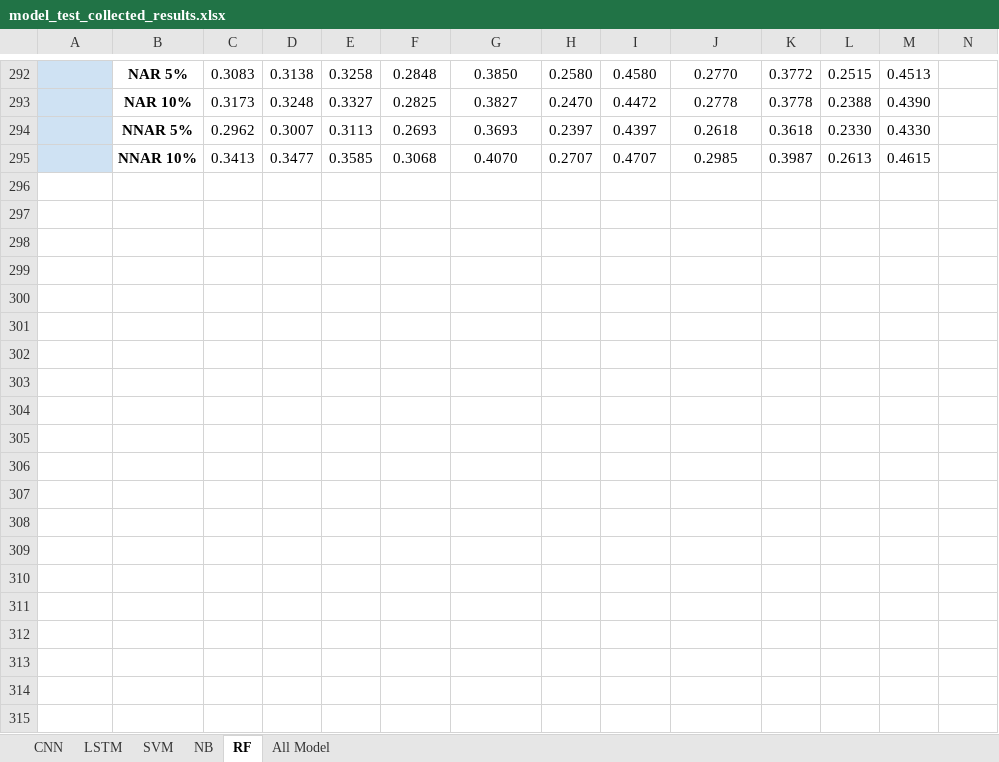
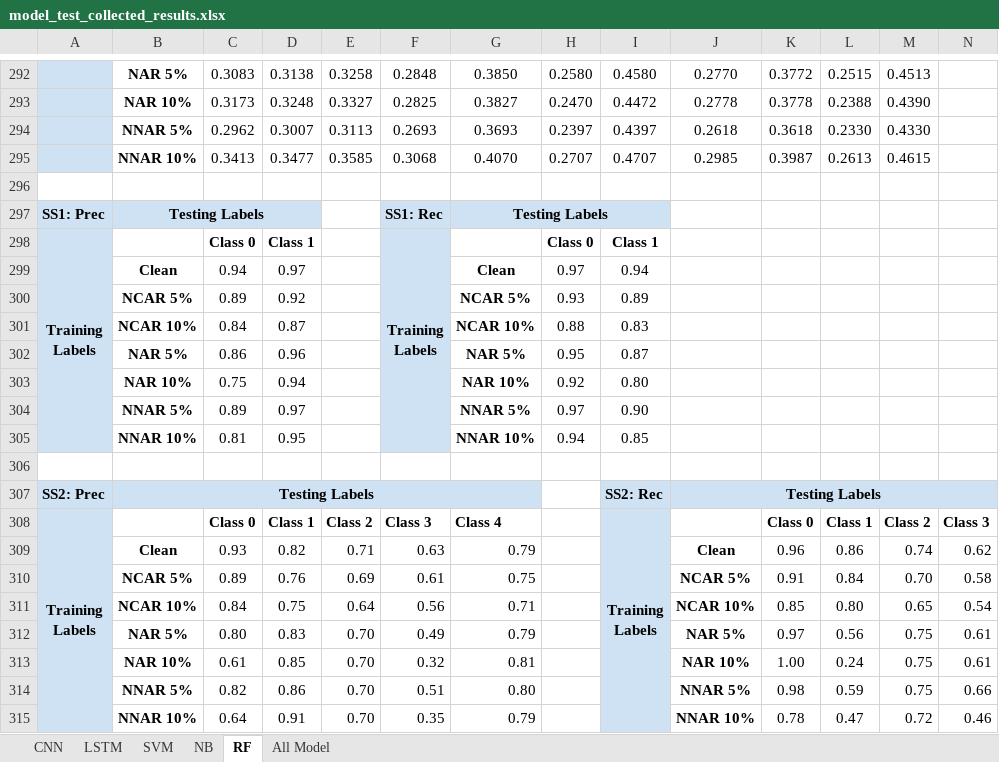
Before and after one commit to gentry-atkinson/model_test, an Excel workbook: results/model_test_collected_results.xlsx, sheet RF, drawn as a sheet; only a part is shown, gaps mark what is left out; values as stored, in another font and other column widths than the file's, no borders; charts and pictures not drawn; rows hold the shown columns only; ↵ is a line break in a cell; the diff covers the shown part only; the diff names each change by its address in the sheet, - before the commit and + after, or states it on an @@ line.

```diff
--- a/results/model_test_collected_results.xlsx (sheet RF)
+++ b/results/model_test_collected_results.xlsx (sheet RF)
+row 296: (empty)
+row 297: SS1: Prec | Testing Labels |  |  |  | SS1: Rec | Testing Labels
+row 298: Training ↵ Labels |  | Class 0 | Class 1 |  | Training ↵ Labels |  | Class 0 | Class 1
+row 299:  | Clean | 0.94 | 0.97 |  |  | Clean | 0.97 | 0.94
+row 300:  | NCAR 5% | 0.89 | 0.92 |  |  | NCAR 5% | 0.93 | 0.89
+row 301:  | NCAR 10% | 0.84 | 0.87 |  |  | NCAR 10% | 0.88 | 0.83
+row 302:  | NAR 5% | 0.86 | 0.96 |  |  | NAR 5% | 0.95 | 0.87
+row 303:  | NAR 10% | 0.75 | 0.94 |  |  | NAR 10% | 0.92 | 0.80
+row 304:  | NNAR 5% | 0.89 | 0.97 |  |  | NNAR 5% | 0.97 | 0.90
+row 305:  | NNAR 10% | 0.81 | 0.95 |  |  | NNAR 10% | 0.94 | 0.85
+row 306: (empty)
+row 307: SS2: Prec | Testing Labels |  |  |  |  |  |  | SS2: Rec | Testing Labels
+row 308: Training ↵ Labels |  | Class 0 | Class 1 | Class 2 | Class 3 | Class 4 |  | Training ↵ Labels |  | Class 0 | Class 1 | Class 2 | Class 3
+row 309:  | Clean | 0.93 | 0.82 | 0.71 | 0.63 | 0.79 |  |  | Clean | 0.96 | 0.86 | 0.74 | 0.62
+row 310:  | NCAR 5% | 0.89 | 0.76 | 0.69 | 0.61 | 0.75 |  |  | NCAR 5% | 0.91 | 0.84 | 0.70 | 0.58
+row 311:  | NCAR 10% | 0.84 | 0.75 | 0.64 | 0.56 | 0.71 |  |  | NCAR 10% | 0.85 | 0.80 | 0.65 | 0.54
+row 312:  | NAR 5% | 0.80 | 0.83 | 0.70 | 0.49 | 0.79 |  |  | NAR 5% | 0.97 | 0.56 | 0.75 | 0.61
+row 313:  | NAR 10% | 0.61 | 0.85 | 0.70 | 0.32 | 0.81 |  |  | NAR 10% | 1.00 | 0.24 | 0.75 | 0.61
+row 314:  | NNAR 5% | 0.82 | 0.86 | 0.70 | 0.51 | 0.80 |  |  | NNAR 5% | 0.98 | 0.59 | 0.75 | 0.66
+row 315:  | NNAR 10% | 0.64 | 0.91 | 0.70 | 0.35 | 0.79 |  |  | NNAR 10% | 0.78 | 0.47 | 0.72 | 0.46
```
Also changed, not shown: 40 added rows elsewhere in this sheet, sheet SVM, sheet LSTM, sheet NB, sheet CNN, 14 other files.
